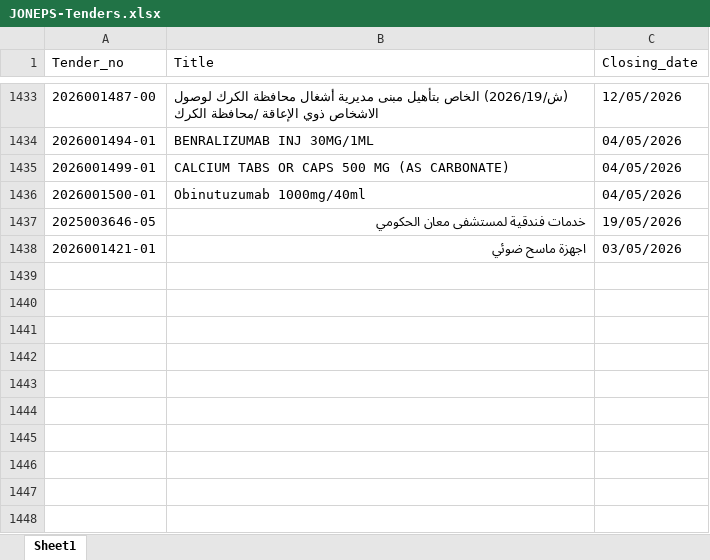
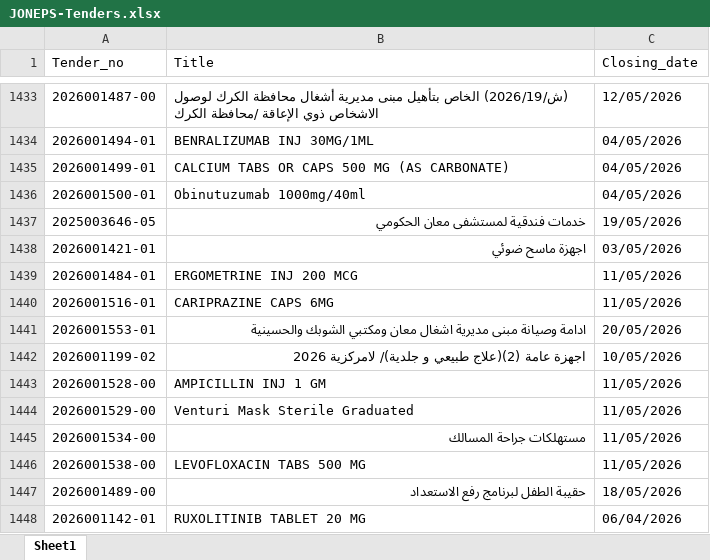
Before and after one commit to AliSaleh-analyst/JONEPS-Web-Scraping, an Excel workbook: JONEPS-Tenders.xlsx, sheet Sheet1, drawn as a sheet; only a part is shown, gaps mark what is left out; values as stored, in another font and other column widths than the file's, no borders; the diff covers the shown part only; the diff names each change by its address in the sheet, - before the commit and + after, or states it on an @@ line.

```diff
--- a/JONEPS-Tenders.xlsx (sheet Sheet1)
+++ b/JONEPS-Tenders.xlsx (sheet Sheet1)
+row 1439: 2026001484-01 | ERGOMETRINE INJ 200 MCG | 11/05/2026
+row 1440: 2026001516-01 | CARIPRAZINE CAPS 6MG | 11/05/2026
+row 1441: 2026001553-01 | ادامة وصيانة مبنى مديرية اشغال معان ومكتبي الشوبك والحسينية | 20/05/2026
+row 1442: 2026001199-02 | اجهزة عامة (2)(علاج طبيعي و جلدية)/ لامركزية 2026 | 10/05/2026
+row 1443: 2026001528-00 | AMPICILLIN INJ 1 GM | 11/05/2026
+row 1444: 2026001529-00 | Venturi Mask Sterile Graduated | 11/05/2026
+row 1445: 2026001534-00 | مستهلكات جراحة المسالك | 11/05/2026
+row 1446: 2026001538-00 | LEVOFLOXACIN TABS 500 MG | 11/05/2026
+row 1447: 2026001489-00 | حقيبة الطفل لبرنامج رفع الاستعداد | 18/05/2026
+row 1448: 2026001142-01 | RUXOLITINIB TABLET 20 MG | 06/04/2026
```
Also changed, not shown: 20 added rows elsewhere in this sheet.
